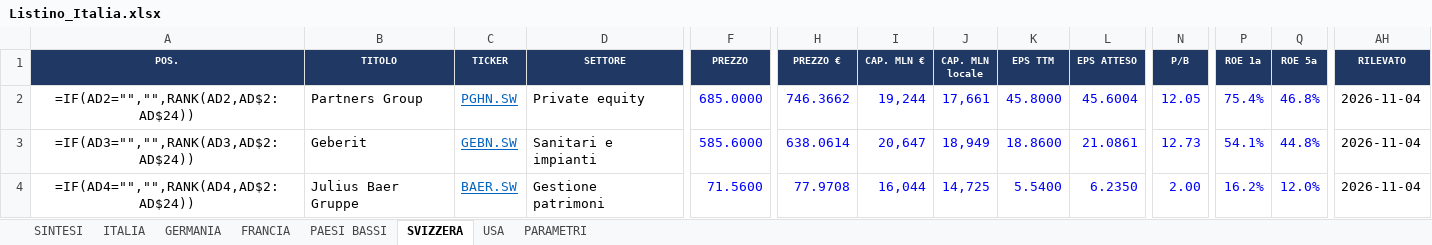
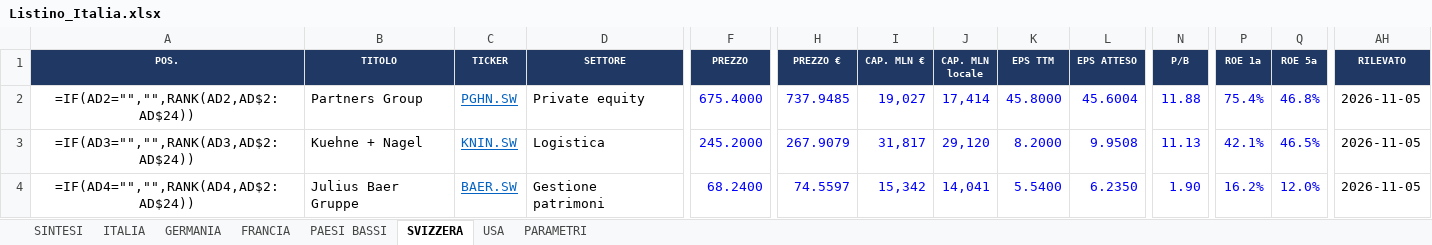
Before and after one commit to FPTechResearch/listino-dati, an Excel workbook: Listino_Italia.xlsx, sheet SVIZZERA, drawn as a sheet; only a part is shown, gaps mark what is left out; values as stored, in another font and other column widths than the file's, no borders; formulas without a stored value are shown as written; conditional formats not drawn; the diff covers the shown part only; the diff names each change by its address in the sheet, - before the commit and + after, or states it on an @@ line.

```diff
--- a/Listino_Italia.xlsx (sheet SVIZZERA)
+++ b/Listino_Italia.xlsx (sheet SVIZZERA)
-F2 (PREZZO): 685.0000
+F2 (PREZZO): 675.4000
-H2 (PREZZO €): 746.3662
+H2 (PREZZO €): 737.9485
-I2 (CAP. MLN €): 19,244
+I2 (CAP. MLN €): 19,027
-J2 (CAP. MLN locale): 17,661
+J2 (CAP. MLN locale): 17,414
-N2 (P/B): 12.05
+N2 (P/B): 11.88
-AH2:AH4 (RILEVATO): 2026-11-04
+AH2:AH4 (RILEVATO): 2026-11-05
-B3 (TITOLO): Geberit
+B3 (TITOLO): Kuehne + Nagel
-C3 (TICKER): GEBN.SW
+C3 (TICKER): KNIN.SW
-D3 (SETTORE): Sanitari e impianti
+D3 (SETTORE): Logistica
-F3 (PREZZO): 585.6000
+F3 (PREZZO): 245.2000
-H3 (PREZZO €): 638.0614
+H3 (PREZZO €): 267.9079
-I3 (CAP. MLN €): 20,647
+I3 (CAP. MLN €): 31,817
-J3 (CAP. MLN locale): 18,949
+J3 (CAP. MLN locale): 29,120
-K3 (EPS TTM): 18.8600
+K3 (EPS TTM): 8.2000
-L3 (EPS ATTESO): 21.0861
+L3 (EPS ATTESO): 9.9508
-N3 (P/B): 12.73
+N3 (P/B): 11.13
-P3 (ROE 1a): 54.1%
+P3 (ROE 1a): 42.1%
-Q3 (ROE 5a): 44.8%
+Q3 (ROE 5a): 46.5%
-F4 (PREZZO): 71.5600
+F4 (PREZZO): 68.2400
-H4 (PREZZO €): 77.9708
+H4 (PREZZO €): 74.5597
-I4 (CAP. MLN €): 16,044
+I4 (CAP. MLN €): 15,342
-J4 (CAP. MLN locale): 14,725
+J4 (CAP. MLN locale): 14,041
-N4 (P/B): 2.00
+N4 (P/B): 1.90
```
Also changed, not shown: 292 edited cells elsewhere in this sheet, sheet USA, sheet ITALIA, sheet GERMANIA, sheet FRANCIA, sheet PAESI BASSI, 3 other files.
